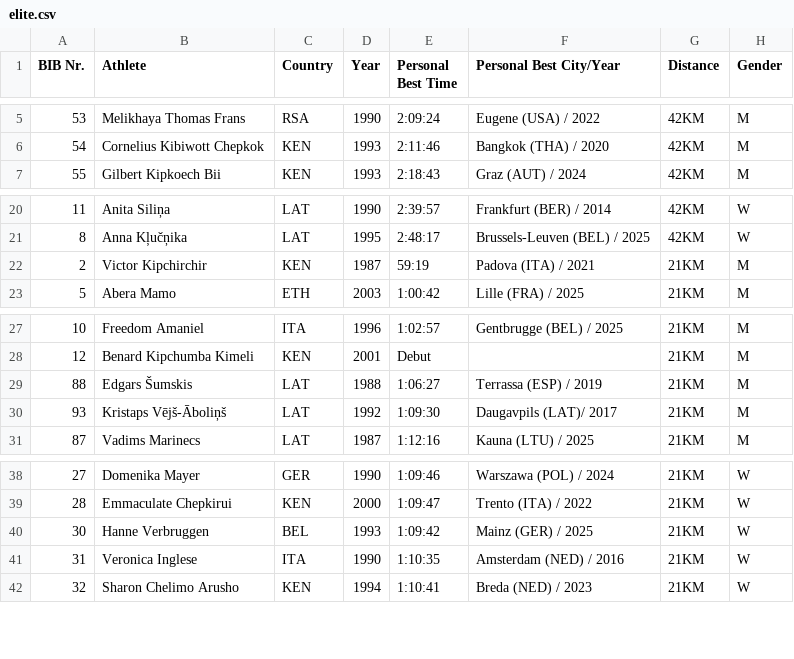
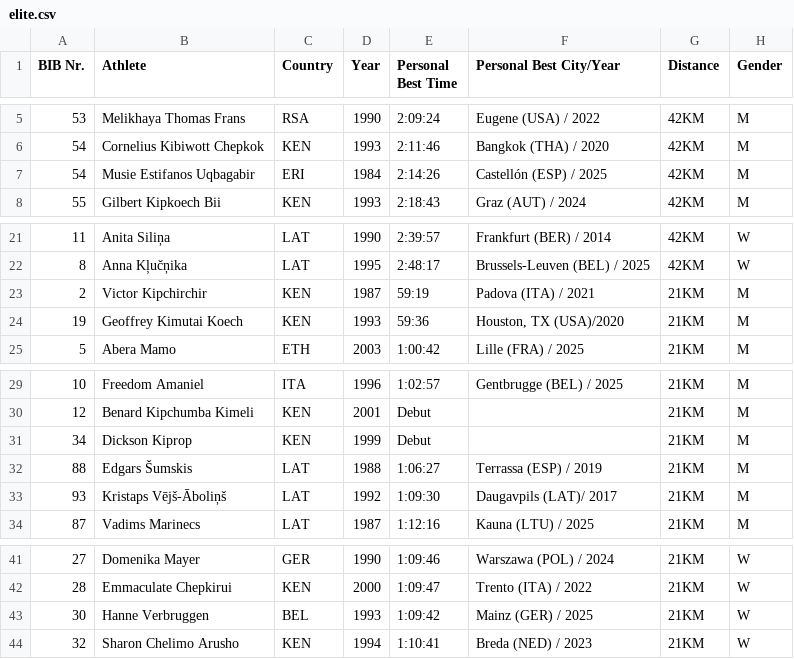
Before and after one commit to davis-rukitis-nc/elite-2025, a CSV file: elite.csv, drawn as a sheet; only a part is shown, gaps mark what is left out; removed rows and columns are numbered as before the commit, all else as after; the diff names each change by its address in the sheet, - before the commit and + after, or states it on an @@ line.

Commit message:
Update elite.csv

```diff
--- a/elite.csv
+++ b/elite.csv
+row 7: 54 | Musie Estifanos Uqbagabir | ERI | 1984 | 2:14:26 | Castellón (ESP) / 2025 | 42KM | M
+row 24: 19 | Geoffrey Kimutai Koech | KEN | 1993 | 59:36 | Houston, TX (USA)/2020 | 21KM | M
+row 31: 34 | Dickson Kiprop | KEN | 1999 | Debut |  | 21KM | M
-row 41: 31 | Veronica Inglese | ITA | 1990 | 1:10:35 | Amsterdam (NED) / 2016 | 21KM | W
```
